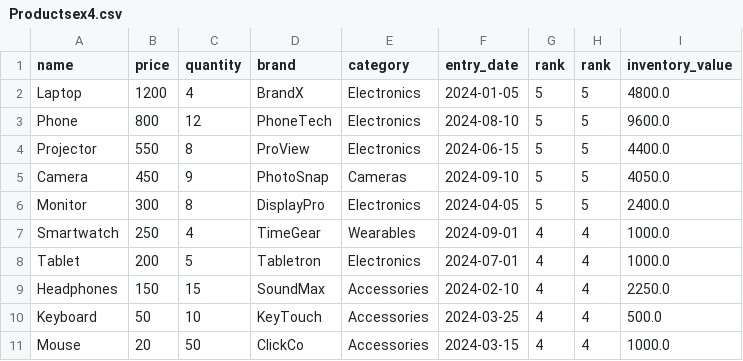
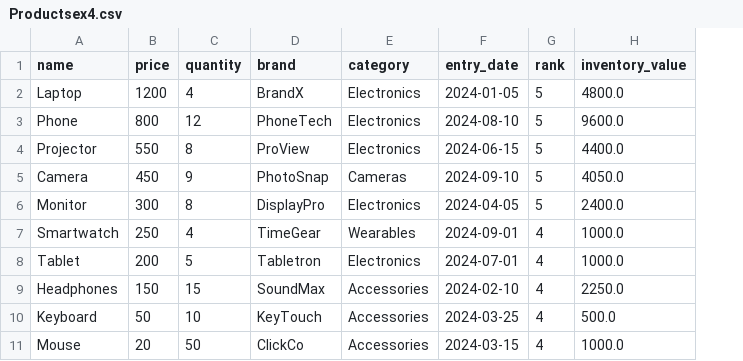
Before and after one commit to anthonyArellano1923/cursoPython, a CSV file: Productsex4.csv, drawn as a sheet; the diff names each change by its address in the sheet, - before the commit and + after, or states it on an @@ line.

Commit message:
Eliminación de columna duplicada con pandas.

```diff
--- a/Productsex4.csv
+++ b/Productsex4.csv
-column H (rank), rows 2-11: 5 | 5 | 5 | 5 | 5 | 4 | 4 | 4 | 4 | 4
```
Also changed, not shown: 2 other files.
